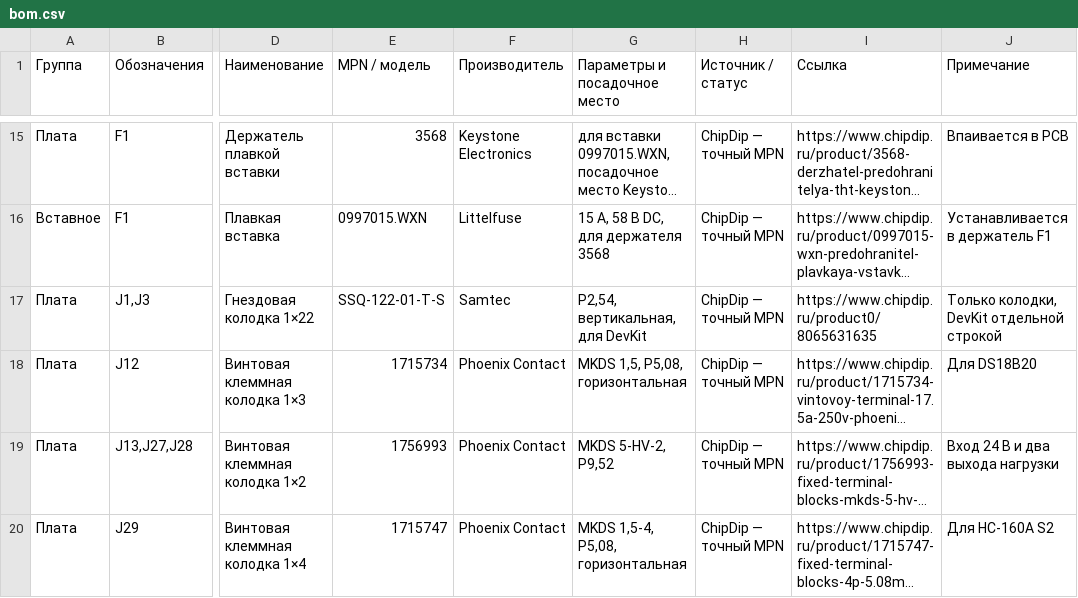
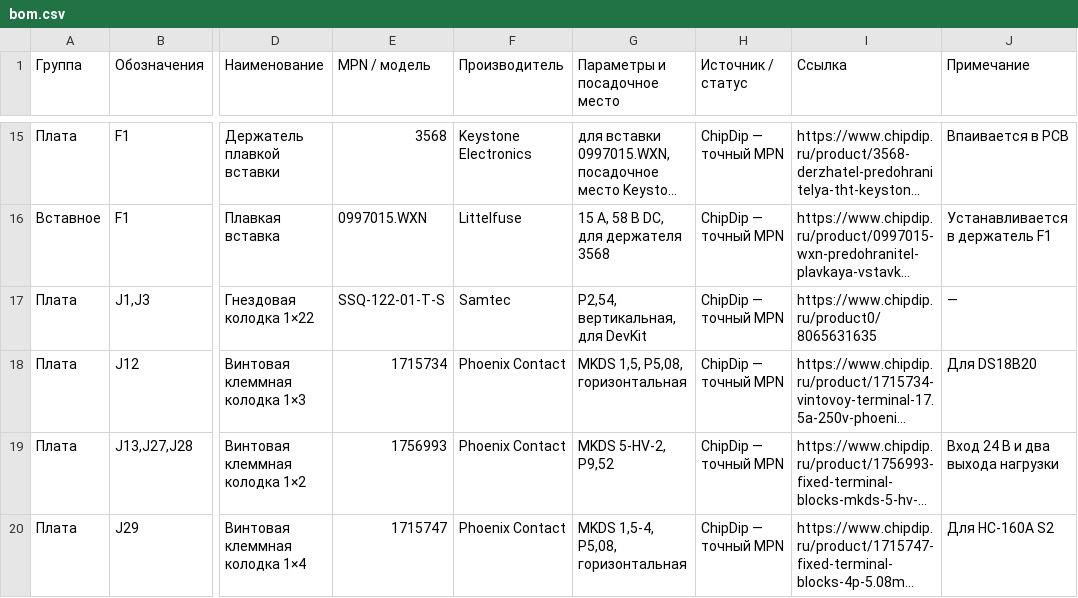
Before and after one commit to krolbot/sirokko-26201-controller, a CSV file: hardware/bom.csv, drawn as a sheet; only a part is shown, gaps mark what is left out; long unchanged cells end in …; the diff covers the shown part only; the diff names each change by its address in the sheet, - before the commit and + after, or states it on an @@ line.

```diff
--- a/hardware/bom.csv
+++ b/hardware/bom.csv
-J17 (Примечание): Только колодки, DevKit отдельной строкой
+J17 (Примечание): —
```
Also changed, not shown: 6 edited cells elsewhere in this file, 9 other files.
